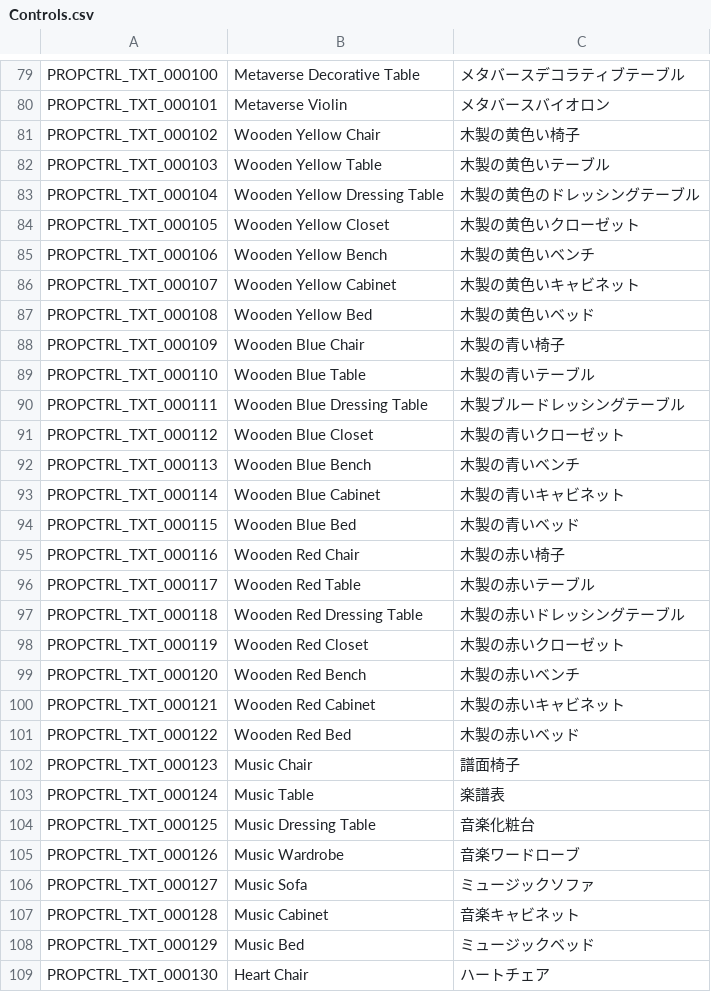
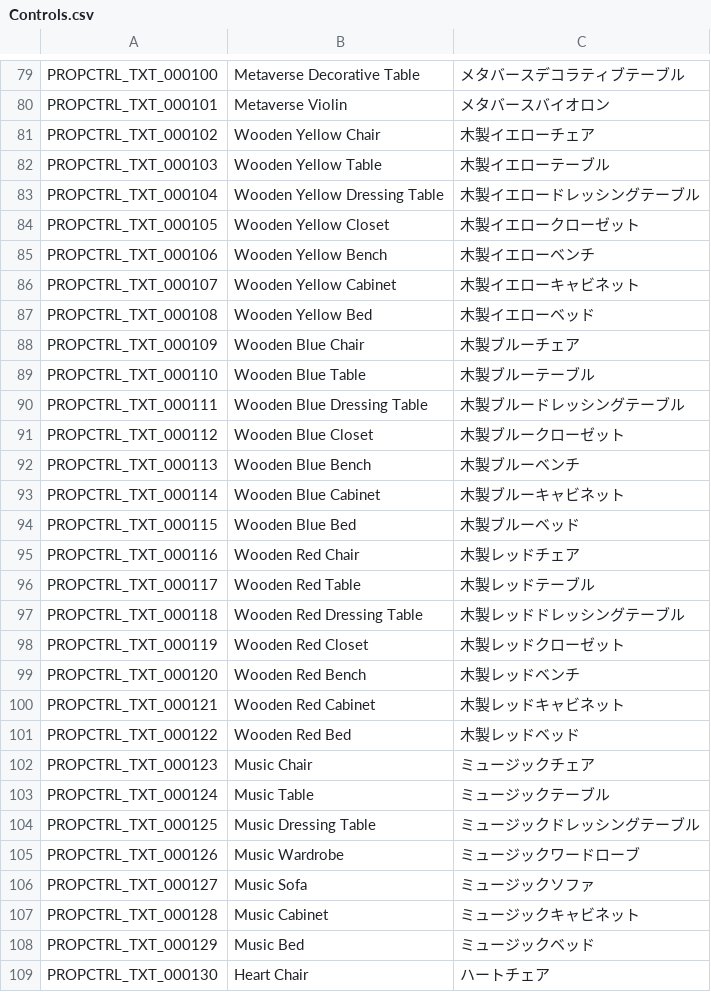
Before and after one commit to Farlighte/Flyff-Universe-Translations, a CSV file: Japanese/Controls.csv, drawn as a sheet; only a part is shown, gaps mark what is left out; the diff covers the shown part only.

```diff
--- a/Japanese/Controls.csv
+++ b/Japanese/Controls.csv
@@ -80,29 +80,29 @@ PROPCTRL_TXT_000100,Metaverse Decorative Table,メタバースデコラティブ
 PROPCTRL_TXT_000101,Metaverse Violin,メタバースバイオロン
-PROPCTRL_TXT_000102,Wooden Yellow Chair,木製の黄色い椅子
-PROPCTRL_TXT_000103,Wooden Yellow Table,木製の黄色いテーブル
-PROPCTRL_TXT_000104,Wooden Yellow Dressing Table,木製の黄色のドレッシングテーブル
-PROPCTRL_TXT_000105,Wooden Yellow Closet,木製の黄色いクローゼット
-PROPCTRL_TXT_000106,Wooden Yellow Bench,木製の黄色いベンチ
-PROPCTRL_TXT_000107,Wooden Yellow Cabinet,木製の黄色いキャビネット
-PROPCTRL_TXT_000108,Wooden Yellow Bed,木製の黄色いベッド
-PROPCTRL_TXT_000109,Wooden Blue Chair,木製の青い椅子
-PROPCTRL_TXT_000110,Wooden Blue Table,木製の青いテーブル
+PROPCTRL_TXT_000102,Wooden Yellow Chair,木製イエローチェア
+PROPCTRL_TXT_000103,Wooden Yellow Table,木製イエローテーブル
+PROPCTRL_TXT_000104,Wooden Yellow Dressing Table,木製イエロードレッシングテーブル
+PROPCTRL_TXT_000105,Wooden Yellow Closet,木製イエロークローゼット
+PROPCTRL_TXT_000106,Wooden Yellow Bench,木製イエローベンチ
+PROPCTRL_TXT_000107,Wooden Yellow Cabinet,木製イエローキャビネット
+PROPCTRL_TXT_000108,Wooden Yellow Bed,木製イエローベッド
+PROPCTRL_TXT_000109,Wooden Blue Chair,木製ブルーチェア
+PROPCTRL_TXT_000110,Wooden Blue Table,木製ブルーテーブル
 PROPCTRL_TXT_000111,Wooden Blue Dressing Table,木製ブルードレッシングテーブル
-PROPCTRL_TXT_000112,Wooden Blue Closet,木製の青いクローゼット
-PROPCTRL_TXT_000113,Wooden Blue Bench,木製の青いベンチ
-PROPCTRL_TXT_000114,Wooden Blue Cabinet,木製の青いキャビネット
-PROPCTRL_TXT_000115,Wooden Blue Bed,木製の青いベッド
-PROPCTRL_TXT_000116,Wooden Red Chair,木製の赤い椅子
-PROPCTRL_TXT_000117,Wooden Red Table,木製の赤いテーブル
-PROPCTRL_TXT_000118,Wooden Red Dressing Table,木製の赤いドレッシングテーブル
-PROPCTRL_TXT_000119,Wooden Red Closet,木製の赤いクローゼット
-PROPCTRL_TXT_000120,Wooden Red Bench,木製の赤いベンチ
-PROPCTRL_TXT_000121,Wooden Red Cabinet,木製の赤いキャビネット
-PROPCTRL_TXT_000122,Wooden Red Bed,木製の赤いベッド
-PROPCTRL_TXT_000123,Music Chair,譜面椅子
-PROPCTRL_TXT_000124,Music Table,楽譜表
-PROPCTRL_TXT_000125,Music Dressing Table,音楽化粧台
-PROPCTRL_TXT_000126,Music Wardrobe,音楽ワードローブ
+PROPCTRL_TXT_000112,Wooden Blue Closet,木製ブルークローゼット
+PROPCTRL_TXT_000113,Wooden Blue Bench,木製ブルーベンチ
+PROPCTRL_TXT_000114,Wooden Blue Cabinet,木製ブルーキャビネット
+PROPCTRL_TXT_000115,Wooden Blue Bed,木製ブルーベッド
+PROPCTRL_TXT_000116,Wooden Red Chair,木製レッドチェア
+PROPCTRL_TXT_000117,Wooden Red Table,木製レッドテーブル
+PROPCTRL_TXT_000118,Wooden Red Dressing Table,木製レッドドレッシングテーブル
+PROPCTRL_TXT_000119,Wooden Red Closet,木製レッドクローゼット
+PROPCTRL_TXT_000120,Wooden Red Bench,木製レッドベンチ
+PROPCTRL_TXT_000121,Wooden Red Cabinet,木製レッドキャビネット
+PROPCTRL_TXT_000122,Wooden Red Bed,木製レッドベッド
+PROPCTRL_TXT_000123,Music Chair,ミュージックチェア
+PROPCTRL_TXT_000124,Music Table,ミュージックテーブル
+PROPCTRL_TXT_000125,Music Dressing Table,ミュージックドレッシングテーブル
+PROPCTRL_TXT_000126,Music Wardrobe,ミュージックワードローブ
 PROPCTRL_TXT_000127,Music Sofa,ミュージックソファ
-PROPCTRL_TXT_000128,Music Cabinet,音楽キャビネット
+PROPCTRL_TXT_000128,Music Cabinet,ミュージックキャビネット
 PROPCTRL_TXT_000129,Music Bed,ミュージックベッド
```
Also changed, not shown: 8 edited cells elsewhere in this file, Japanese/Help.csv, Japanese/Movers.csv, 16 other files.
